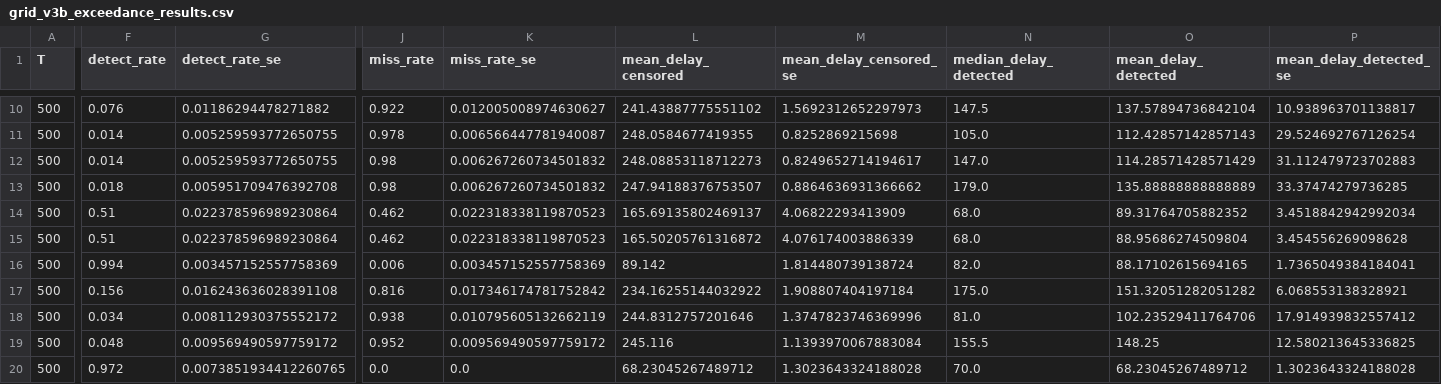
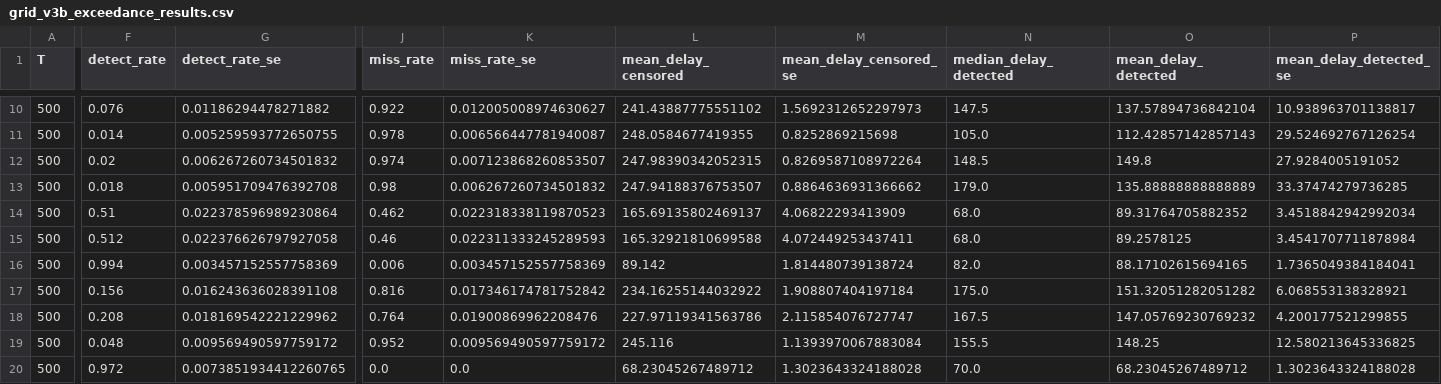
Before and after one commit to 789wethan-wq/lsc, a CSV file: paper_assets/grid_v3b_exceedance_results.csv, drawn as a sheet; only a part is shown, gaps mark what is left out; the diff covers the shown part only; the diff names each change by its address in the sheet, - before the commit and + after, or states it on an @@ line.

```diff
--- a/paper_assets/grid_v3b_exceedance_results.csv
+++ b/paper_assets/grid_v3b_exceedance_results.csv
-F12 (detect_rate): 0.014
+F12 (detect_rate): 0.02
-G12 (detect_rate_se): 0.005259593772650755
+G12 (detect_rate_se): 0.006267260734501832
-J12 (miss_rate): 0.98
+J12 (miss_rate): 0.974
-K12 (miss_rate_se): 0.006267260734501832
+K12 (miss_rate_se): 0.007123868260853507
-L12 (mean_delay_censored): 248.08853118712273
+L12 (mean_delay_censored): 247.98390342052315
-M12 (mean_delay_censored_se): 0.8249652714194617
+M12 (mean_delay_censored_se): 0.8269587108972264
-N12 (median_delay_detected): 147.0
+N12 (median_delay_detected): 148.5
-O12 (mean_delay_detected): 114.28571428571429
+O12 (mean_delay_detected): 149.8
-P12 (mean_delay_detected_se): 31.112479723702883
+P12 (mean_delay_detected_se): 27.9284005191052
-F15 (detect_rate): 0.51
+F15 (detect_rate): 0.512
-G15 (detect_rate_se): 0.022378596989230864
+G15 (detect_rate_se): 0.022376626797927058
-J15 (miss_rate): 0.462
+J15 (miss_rate): 0.46
-K15 (miss_rate_se): 0.022318338119870523
+K15 (miss_rate_se): 0.022311333245289593
-L15 (mean_delay_censored): 165.50205761316872
+L15 (mean_delay_censored): 165.32921810699588
-M15 (mean_delay_censored_se): 4.076174003886339
+M15 (mean_delay_censored_se): 4.072449253437411
-O15 (mean_delay_detected): 88.95686274509804
+O15 (mean_delay_detected): 89.2578125
-P15 (mean_delay_detected_se): 3.454556269098628
+P15 (mean_delay_detected_se): 3.4541707711878984
-F18 (detect_rate): 0.034
+F18 (detect_rate): 0.208
-G18 (detect_rate_se): 0.008112930375552172
+G18 (detect_rate_se): 0.018169542221229962
-J18 (miss_rate): 0.938
+J18 (miss_rate): 0.764
-K18 (miss_rate_se): 0.010795605132662119
+K18 (miss_rate_se): 0.01900869962208476
-L18 (mean_delay_censored): 244.8312757201646
+L18 (mean_delay_censored): 227.97119341563786
-M18 (mean_delay_censored_se): 1.3747823746369996
+M18 (mean_delay_censored_se): 2.115854076727747
-N18 (median_delay_detected): 81.0
+N18 (median_delay_detected): 167.5
-O18 (mean_delay_detected): 102.23529411764706
+O18 (mean_delay_detected): 147.05769230769232
-P18 (mean_delay_detected_se): 17.914939832557412
+P18 (mean_delay_detected_se): 4.200177521299855
```
Also changed, not shown: 45 edited cells elsewhere in this file, paper_assets/exp01_far_calibration.csv, paper_assets/exp01_results.csv, 20 other files.
